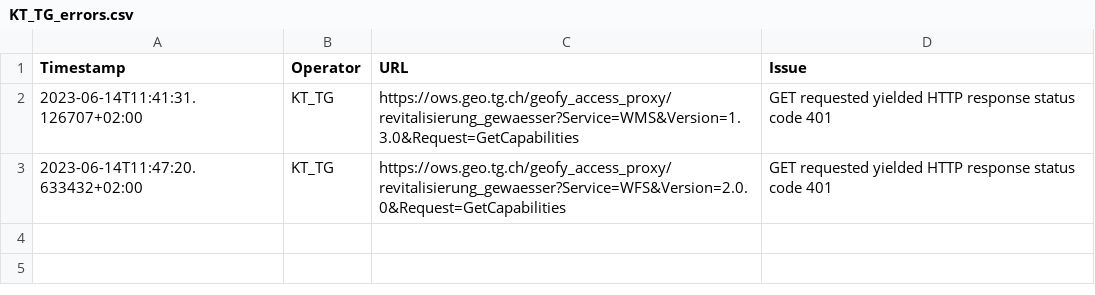
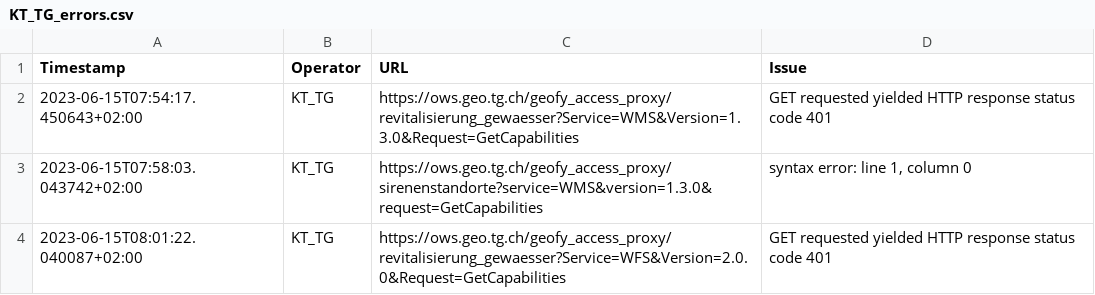
Before and after one commit to FHNW-IVGI/Geoharvester, a CSV file: scraper/tools/KT_TG_errors.csv, drawn as a sheet.

Commit message:
Scraper done

```diff
--- a/scraper/tools/KT_TG_errors.csv
+++ b/scraper/tools/KT_TG_errors.csv
@@ -1,3 +1,4 @@
 Timestamp,Operator,URL,Issue
-2023-06-14T11:41:31.126707+02:00,KT_TG,https://ows.geo.tg.ch/geofy_access_proxy/revitalisierung_gewaesser?Service=WMS&Version=1.3.0&Request=GetCapabilities,"GET requested yielded HTTP response status code 401"
-2023-06-14T11:47:20.633432+02:00,KT_TG,https://ows.geo.tg.ch/geofy_access_proxy/revitalisierung_gewaesser?Service=WFS&Version=2.0.0&Request=GetCapabilities,"GET requested yielded HTTP response status code 401"
+2023-06-15T07:54:17.450643+02:00,KT_TG,https://ows.geo.tg.ch/geofy_access_proxy/revitalisierung_gewaesser?Service=WMS&Version=1.3.0&Request=GetCapabilities,"GET requested yielded HTTP response status code 401"
+2023-06-15T07:58:03.043742+02:00,KT_TG,https://ows.geo.tg.ch/geofy_access_proxy/sirenenstandorte?service=WMS&version=1.3.0&request=GetCapabilities,"syntax error: line 1, column 0"
+2023-06-15T08:01:22.040087+02:00,KT_TG,https://ows.geo.tg.ch/geofy_access_proxy/revitalisierung_gewaesser?Service=WFS&Version=2.0.0&Request=GetCapabilities,"GET requested yielded HTTP response status code 401"
```
Also changed, not shown: scraper/tools/KT_FR_errors.csv, scraper/tools/KT_GE_errors.csv, 4 other files.
